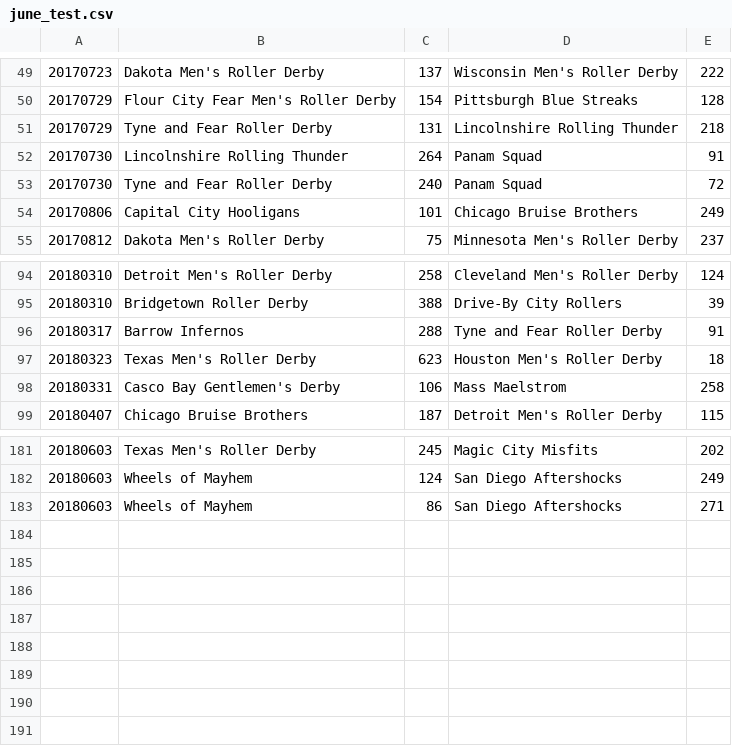
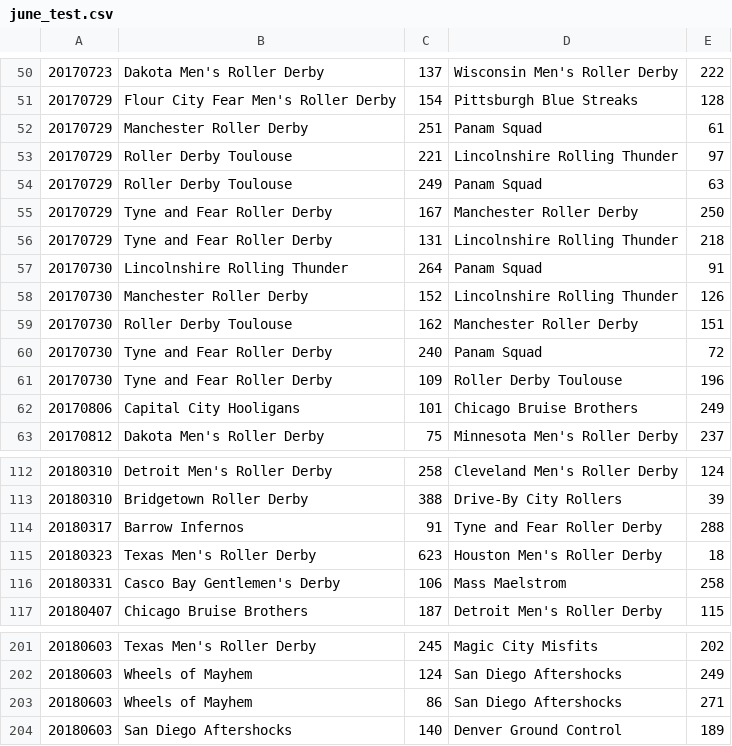
Before and after one commit to luckyphill/roborank, a CSV file: june_test.csv, drawn as a sheet; only a part is shown, gaps mark what is left out; the diff covers the shown part only.

```diff
--- a/june_test.csv
+++ b/june_test.csv
@@ -50,5 +51,12 @@
 20170729,Flour City Fear Men's Roller Derby,154,Pittsburgh Blue Streaks,128
+20170729,Manchester Roller Derby,251,Panam Squad,61
+20170729,Roller Derby Toulouse,221,Lincolnshire Rolling Thunder,97
+20170729,Roller Derby Toulouse,249,Panam Squad,63
+20170729,Tyne and Fear Roller Derby,167,Manchester Roller Derby,250
 20170729,Tyne and Fear Roller Derby,131,Lincolnshire Rolling Thunder,218
 20170730,Lincolnshire Rolling Thunder,264,Panam Squad,91
+20170730,Manchester Roller Derby,152,Lincolnshire Rolling Thunder,126
+20170730,Roller Derby Toulouse,162,Manchester Roller Derby,151
 20170730,Tyne and Fear Roller Derby,240,Panam Squad,72
+20170730,Tyne and Fear Roller Derby,109,Roller Derby Toulouse,196
 20170806,Capital City Hooligans,101,Chicago Bruise Brothers,249
@@ -95,3 +113,3 @@
 20180310,Bridgetown Roller Derby,388,Drive-By City Rollers,39
-20180317,Barrow Infernos,288,Tyne and Fear Roller Derby,91
+20180317,Barrow Infernos,91,Tyne and Fear Roller Derby,288
 20180323,Texas Men's Roller Derby,623,Houston Men's Roller Derby,18
@@ -183 +203,2 @@
 20180603,Wheels of Mayhem,86,San Diego Aftershocks,271
+20180603,San Diego Aftershocks,140,Denver Ground Control,189
```
Also changed, not shown: 13 added rows elsewhere in this file, clean_june_official.csv, 3 other files.
